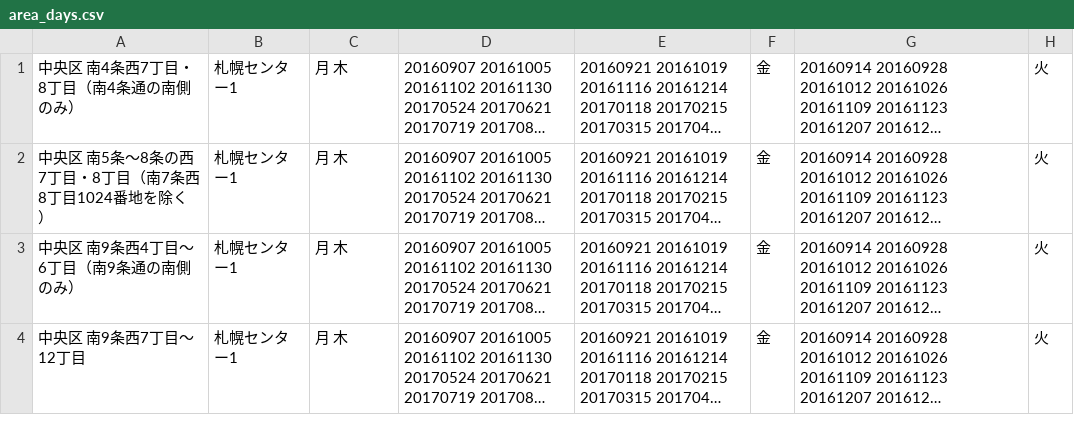
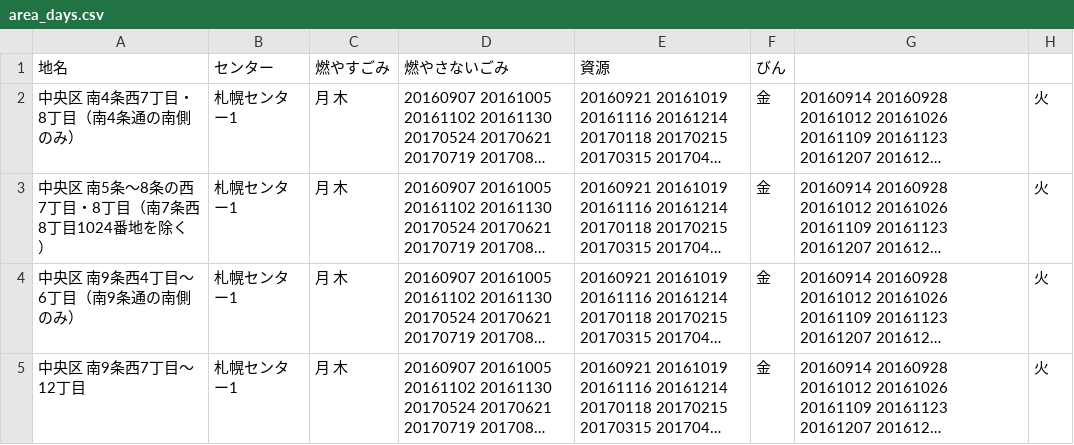
Before and after one commit to irasally/5374, a CSV file: data/area_days.csv, drawn as a sheet; only a part is shown; long unchanged cells end in …; the diff names each change by its address in the sheet, - before the commit and + after, or states it on an @@ line.

Commit message:
CSVヘッダ忘れ....!!!

```diff
--- a/data/area_days.csv
+++ b/data/area_days.csv
+row 1: 地名 | センター | 燃やすごみ | 燃やさないごみ | 資源 | びん
```
